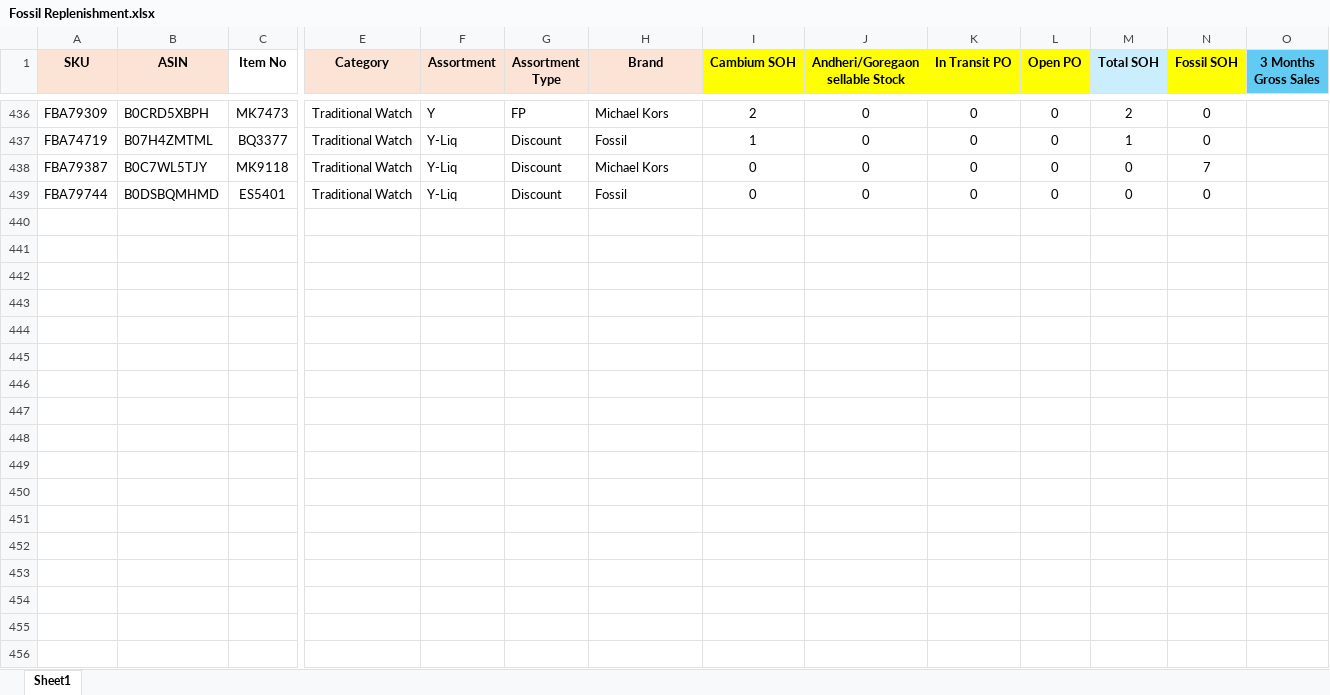
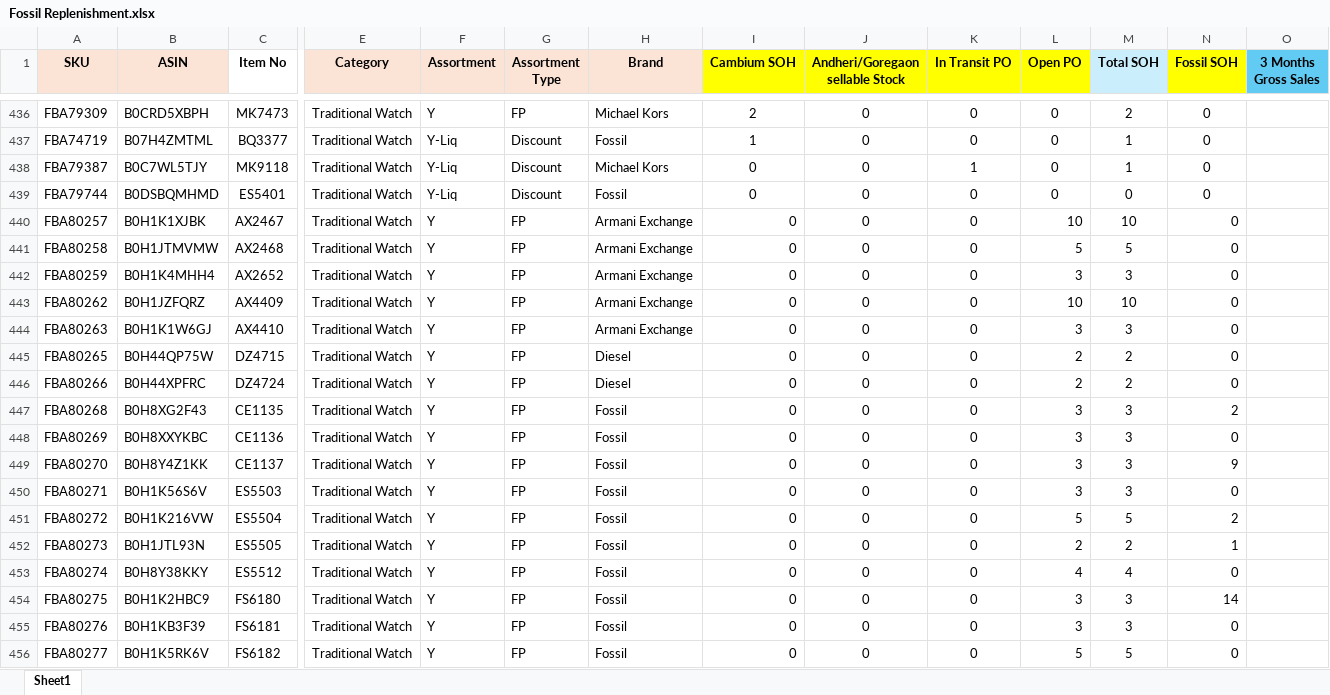
Before and after one commit to nitesh-lang/am-replenishment, an Excel workbook: data/input/Fossil Replenishment/Fossil Replenishment.xlsx, sheet Sheet1, drawn as a sheet; only a part is shown, gaps mark what is left out; values as stored, in another font and other column widths than the file's, no borders; conditional formats not drawn; rows hold the shown columns only; the diff covers the shown part only; the diff names each change by its address in the sheet, - before the commit and + after, or states it on an @@ line.

```diff
--- a/data/input/Fossil Replenishment/Fossil Replenishment.xlsx (sheet Sheet1)
+++ b/data/input/Fossil Replenishment/Fossil Replenishment.xlsx (sheet Sheet1)
-K438 (In Transit PO): 0
+K438 (In Transit PO): 1
-M438 (Total SOH): 0
+M438 (Total SOH): 1
-N438 (Fossil SOH): 7
+N438 (Fossil SOH): 0
+row 440: FBA80257 | B0H1K1XJBK | AX2467 | Traditional Watch | Y | FP | Armani Exchange | 0 | 0 | 0 | 10 | 10 | 0
+row 441: FBA80258 | B0H1JTMVMW | AX2468 | Traditional Watch | Y | FP | Armani Exchange | 0 | 0 | 0 | 5 | 5 | 0
+row 442: FBA80259 | B0H1K4MHH4 | AX2652 | Traditional Watch | Y | FP | Armani Exchange | 0 | 0 | 0 | 3 | 3 | 0
+row 443: FBA80262 | B0H1JZFQRZ | AX4409 | Traditional Watch | Y | FP | Armani Exchange | 0 | 0 | 0 | 10 | 10 | 0
+row 444: FBA80263 | B0H1K1W6GJ | AX4410 | Traditional Watch | Y | FP | Armani Exchange | 0 | 0 | 0 | 3 | 3 | 0
+row 445: FBA80265 | B0H44QP75W | DZ4715 | Traditional Watch | Y | FP | Diesel | 0 | 0 | 0 | 2 | 2 | 0
+row 446: FBA80266 | B0H44XPFRC | DZ4724 | Traditional Watch | Y | FP | Diesel | 0 | 0 | 0 | 2 | 2 | 0
+row 447: FBA80268 | B0H8XG2F43 | CE1135 | Traditional Watch | Y | FP | Fossil | 0 | 0 | 0 | 3 | 3 | 2
+row 448: FBA80269 | B0H8XXYKBC | CE1136 | Traditional Watch | Y | FP | Fossil | 0 | 0 | 0 | 3 | 3 | 0
+row 449: FBA80270 | B0H8Y4Z1KK | CE1137 | Traditional Watch | Y | FP | Fossil | 0 | 0 | 0 | 3 | 3 | 9
+row 450: FBA80271 | B0H1K56S6V | ES5503 | Traditional Watch | Y | FP | Fossil | 0 | 0 | 0 | 3 | 3 | 0
+row 451: FBA80272 | B0H1K216VW | ES5504 | Traditional Watch | Y | FP | Fossil | 0 | 0 | 0 | 5 | 5 | 2
+row 452: FBA80273 | B0H1JTL93N | ES5505 | Traditional Watch | Y | FP | Fossil | 0 | 0 | 0 | 2 | 2 | 1
+row 453: FBA80274 | B0H8Y38KKY | ES5512 | Traditional Watch | Y | FP | Fossil | 0 | 0 | 0 | 4 | 4 | 0
+row 454: FBA80275 | B0H1K2HBC9 | FS6180 | Traditional Watch | Y | FP | Fossil | 0 | 0 | 0 | 3 | 3 | 14
+row 455: FBA80276 | B0H1KB3F39 | FS6181 | Traditional Watch | Y | FP | Fossil | 0 | 0 | 0 | 3 | 3 | 0
+row 456: FBA80277 | B0H1K5RK6V | FS6182 | Traditional Watch | Y | FP | Fossil | 0 | 0 | 0 | 5 | 5 | 0
```
Also changed, not shown: 11 added rows and 698 edited cells elsewhere in this sheet, data/input/Fossil Replenishment/In-Transit_Open_PO_Fossil.xlsx, 2 other files.
